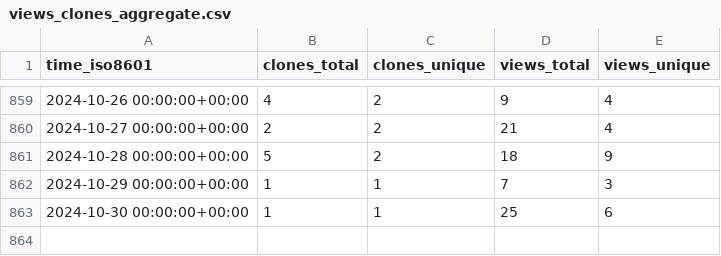
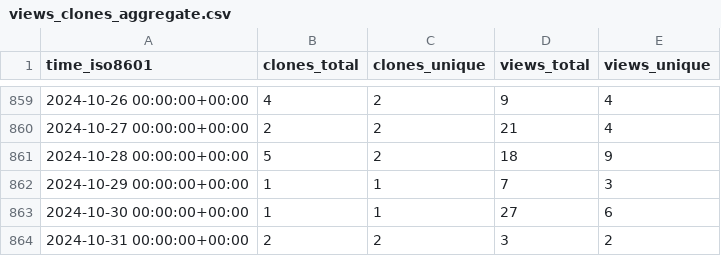
Before and after one commit to awslabs/assisted-log-enabler-for-aws, a CSV file: awslabs/assisted-log-enabler-for-aws/ghrs-data/views_clones_aggregate.csv, drawn as a sheet; only a part is shown, gaps mark what is left out.

```diff
--- a/awslabs/assisted-log-enabler-for-aws/ghrs-data/views_clones_aggregate.csv
+++ b/awslabs/assisted-log-enabler-for-aws/ghrs-data/views_clones_aggregate.csv
@@ -862,2 +862,3 @@ time_iso8601,clones_total,clones_unique,views_total,views_unique
 2024-10-29 00:00:00+00:00,1,1,7,3
-2024-10-30 00:00:00+00:00,1,1,25,6
+2024-10-30 00:00:00+00:00,1,1,27,6
+2024-10-31 00:00:00+00:00,2,2,3,2
```
Also changed, not shown: 1 other file.
